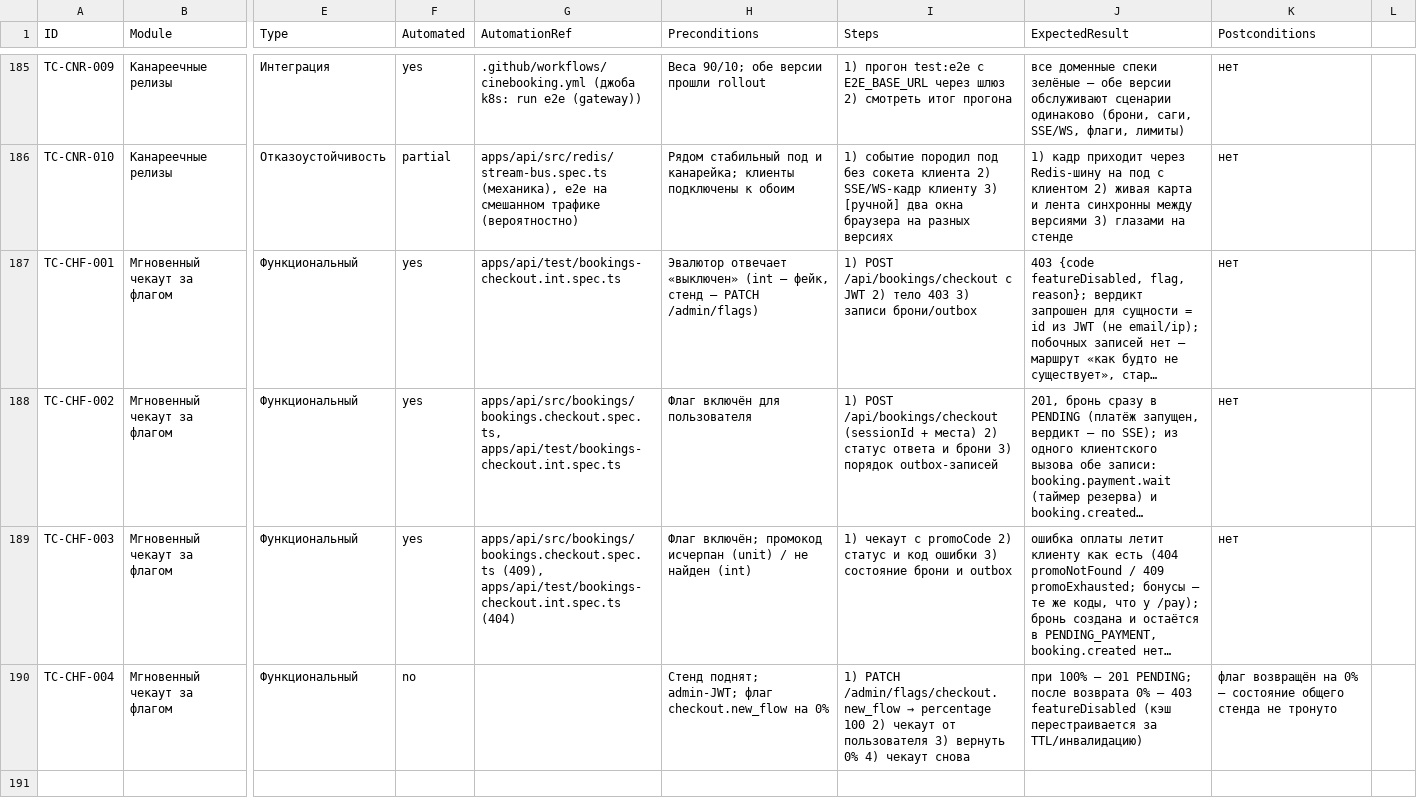
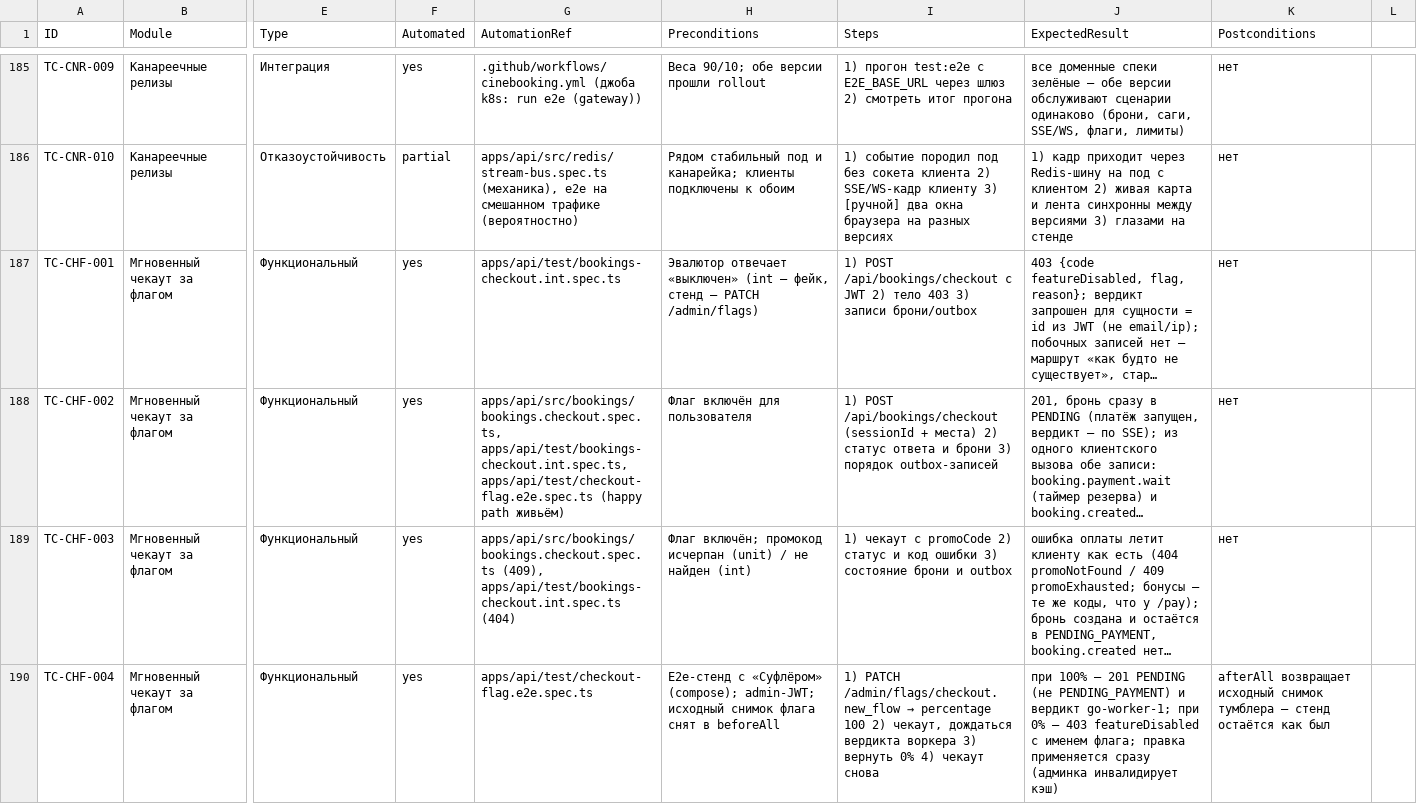
Before and after one commit to Dimas1Barabas/Dimas1Barabas.github.io, a CSV file: fullstackProject/docs/qa/test-cases.csv, drawn as a sheet; only a part is shown, gaps mark what is left out; long unchanged cells end in …; the diff names each change by its address in the sheet, - before the commit and + after, or states it on an @@ line.

Commit message:
test(api): e2e раскатки чекаута тумблером — TC-CHF-004 автоматизирован
checkout-flag.e2e.spec.ts: 0% — 403 featureDisabled; PATCH админкой на
100% — 201 PENDING (не PENDING_PAYMENT) и вердикт go-worker-1 одним
клиентским вызовом; откат 0% — снова 403. PATCH шлёт полное состояние
(UpsertFlag перезаписывает, не мерджит), исходный снимок тумблера
снимается в beforeAll и возвращается в afterAll — общий стенд остаётся
как был; сьют идёт --runInBand, другие файлы флаг не трогают. Локально
без стенда — тихий скип (19 файлов / 62 теста).

QA: TC-CHF-004 и TC-CHF-002 (happy path) получили e2e-ссылку, сводка
188/177/11, CL-29 и FR-116/117 переведены с ручного на e2e; README:
строка в e2e-блоке и «Проверки» секции чекаута.

```diff
--- a/fullstackProject/docs/qa/test-cases.csv
+++ b/fullstackProject/docs/qa/test-cases.csv
-G188 (AutomationRef): apps/api/src/bookings/bookings.checkout.spec.ts, apps/api/test/bookings-checkout.int.spec.ts
+G188 (AutomationRef): apps/api/src/bookings/bookings.checkout.spec.ts, apps/api/test/bookings-checkout.int.spec.ts, apps/api/test/checkout-flag.e2e.spec.ts (happy path живьём)
-F190 (Automated): no
+F190 (Automated): yes
-G190 (AutomationRef): (empty)
+G190 (AutomationRef): apps/api/test/checkout-flag.e2e.spec.ts
-H190 (Preconditions): Стенд поднят; admin-JWT; флаг checkout.new_flow на 0%
+H190 (Preconditions): E2e-стенд с «Суфлёром» (compose); admin-JWT; исходный снимок флага снят в beforeAll
-I190 (Steps): …100 2) чекаут от пользователя 3) вернуть…
+I190 (Steps): …100 2) чекаут, дождаться вердикта воркера 3) вернуть…
-J190 (ExpectedResult): …— 201 PENDING; после возврата 0% — 403 featureDisabled (кэш перестраивается за TTL/инвалидацию)
+J190 (ExpectedResult): …— 201 PENDING (не PENDING_PAYMENT) и вердикт go-worker-1; при 0% — 403 featureDisabled с именем флага; правка применяется сразу (админка инвалидирует кэш)
-K190 (Postconditions): флаг возвращён на 0% — состояние общего стенда не тронуто
+K190 (Postconditions): afterAll возвращает исходный снимок тумблера — стенд остаётся как был
```
Also changed, not shown: 6 other files.
